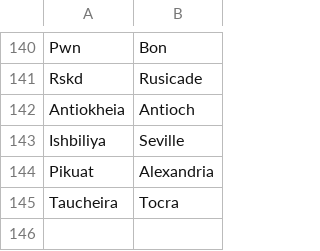
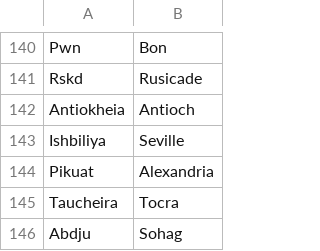
Before and after one commit to proompter-deluxe/Dawn-of-Civilization, a CSV file: Assets/Maps/Translations/English.csv, drawn as a sheet; only a part is shown, gaps mark what is left out.

```diff
--- a/Assets/Maps/Translations/English.csv
+++ b/Assets/Maps/Translations/English.csv
@@ -145 +145,2 @@ Pikuat,Alexandria
 Taucheira,Tocra
+Abdju,Sohag
```
Also changed, not shown: Assets/Maps/Translations/Arabic.csv, Assets/Maps/Translations/French.csv, 3 other files.
